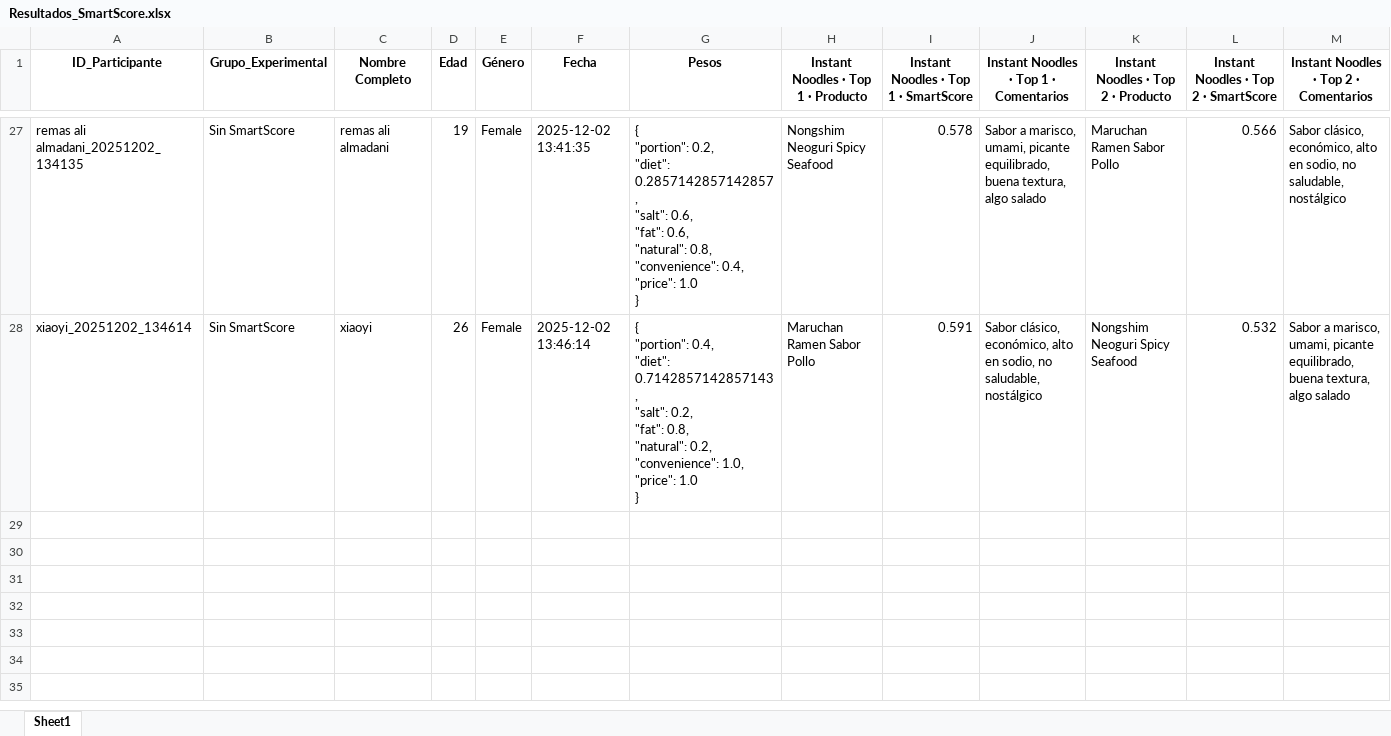
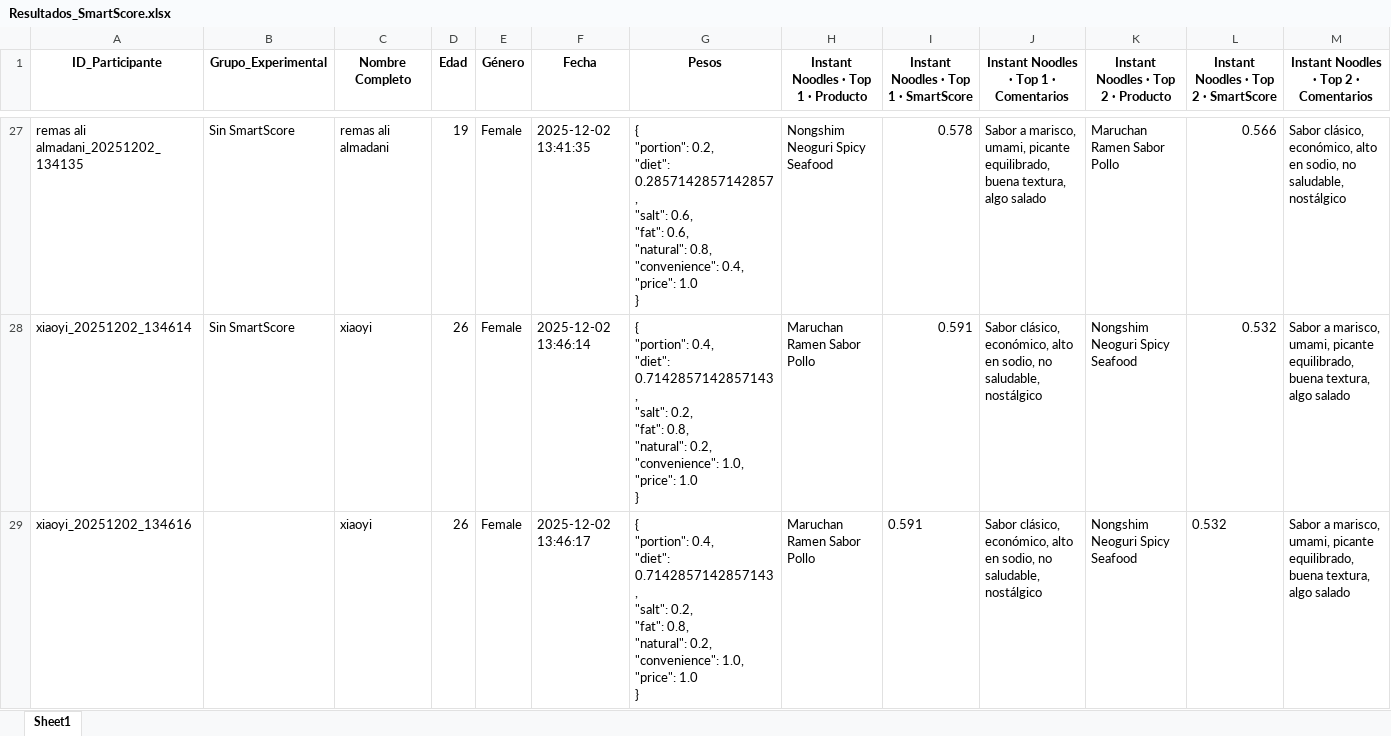
Before and after one commit to SChavavt/app_Estancia, an Excel workbook: Resultados_SmartScore.xlsx, sheet Sheet1, drawn as a sheet; only a part is shown, gaps mark what is left out; values as stored, in another font and other column widths than the file's, no borders; rows hold the shown columns only; ↵ is a line break in a cell; the diff names each change by its address in the sheet, - before the commit and + after, or states it on an @@ line.

Commit message:
Actualización SmartScore desde Streamlit (xiaoyi)

```diff
--- a/Resultados_SmartScore.xlsx (sheet Sheet1)
+++ b/Resultados_SmartScore.xlsx (sheet Sheet1)
+row 29: xiaoyi_20251202_134616 |  | xiaoyi | 26 | Female | 2025-12-02 13:46:17 | { ↵ "portion": 0.4, ↵ "diet": 0.7142857142857143, ↵ "salt": 0.2, ↵ "fat": 0.8, ↵ "natural": 0.2, ↵ "convenience": 1.0, ↵ "price": 1.0 ↵ } | Maruchan Ramen Sabor Pollo | 0.591 | Sabor clásico, económico, alto en sodio, no saludable, nostálgico | Nongshim Neoguri Spicy Seafood | 0.532 | Sabor a marisco, umami, picante equilibrado, buena textura, algo salado
```
